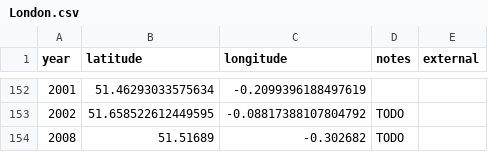
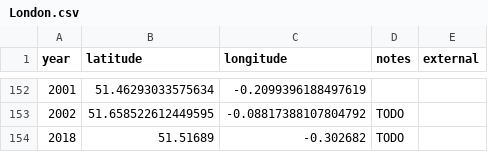
Before and after one commit to oobrien/year-on-facade, a CSV file: csv/London.csv, drawn as a sheet; only a part is shown, gaps mark what is left out.

Commit message:
Correct to 2018

```diff
--- a/csv/London.csv
+++ b/csv/London.csv
@@ -153,2 +153,2 @@ year,latitude,longitude,notes,external
 2002,51.658522612449595,-0.08817388107804792,TODO,
-2008,51.51689,-0.302682,TODO,
+2018,51.51689,-0.302682,TODO,
```
